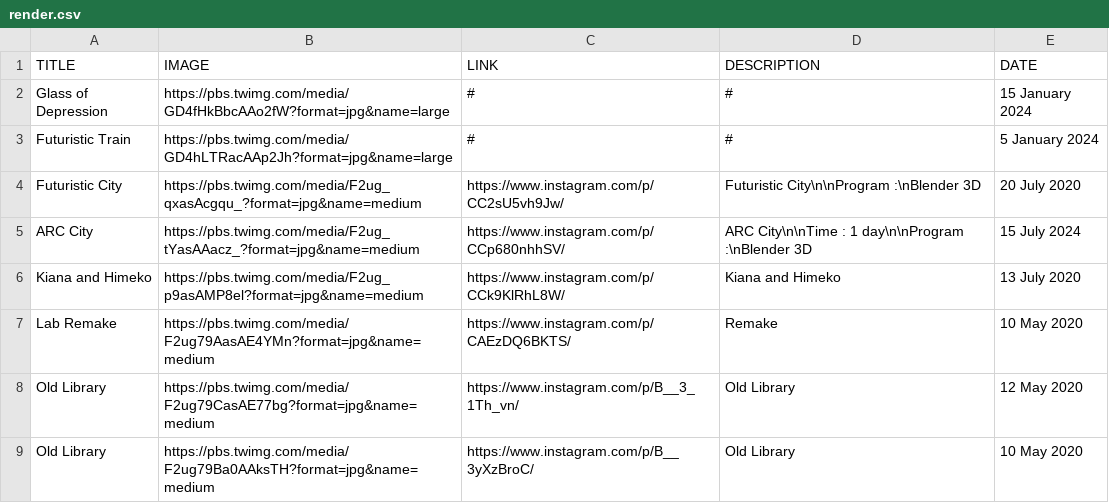
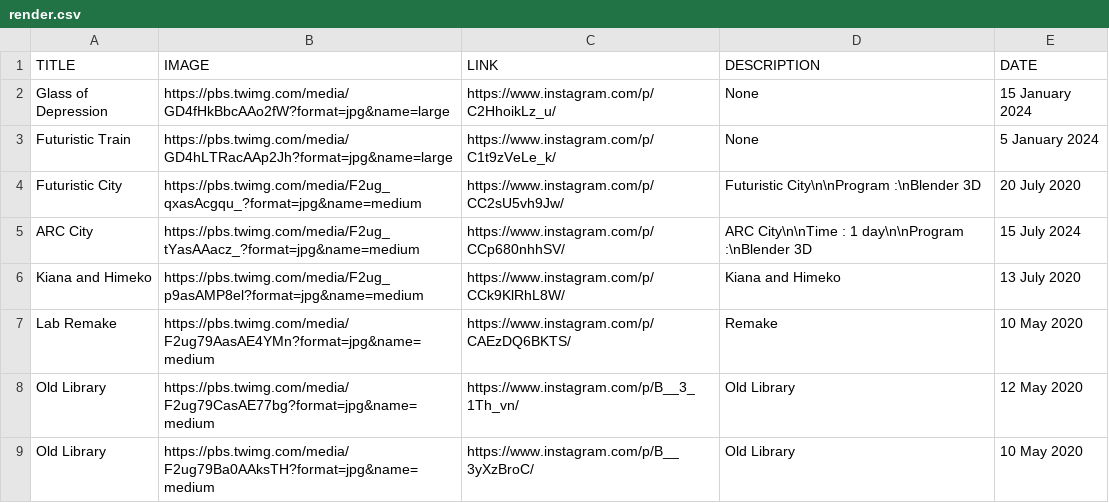
Before and after one commit to FebryanShino/Portfolio, a CSV file: data/render.csv, drawn as a sheet; only a part is shown.

```diff
--- a/data/render.csv
+++ b/data/render.csv
@@ -1,4 +1,4 @@
 TITLE, IMAGE, LINK, DESCRIPTION, DATE
-Glass of Depression, https://pbs.twimg.com/media/GD4fHkBbcAAo2fW?format=jpg&name=large, #, #, 15 January 2024
-Futuristic Train, https://pbs.twimg.com/media/GD4hLTRacAAp2Jh?format=jpg&name=large, #, #, 5 January 2024
+Glass of Depression, https://pbs.twimg.com/media/GD4fHkBbcAAo2fW?format=jpg&name=large, https://www.instagram.com/p/C2HhoikLz_u/, None, 15 January 2024
+Futuristic Train, https://pbs.twimg.com/media/GD4hLTRacAAp2Jh?format=jpg&name=large, https://www.instagram.com/p/C1t9zVeLe_k/, None, 5 January 2024
 Futuristic City, https://pbs.twimg.com/media/F2ug_qxasAcgqu_?format=jpg&name=medium,  https://www.instagram.com/p/CC2sU5vh9Jw/,  Futuristic City\n\nProgram :\nBlender 3D, 20 July 2020
```
Also changed, not shown: 1 other file.
